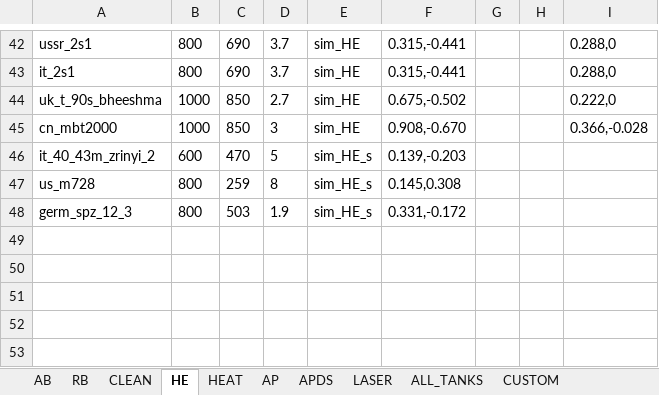
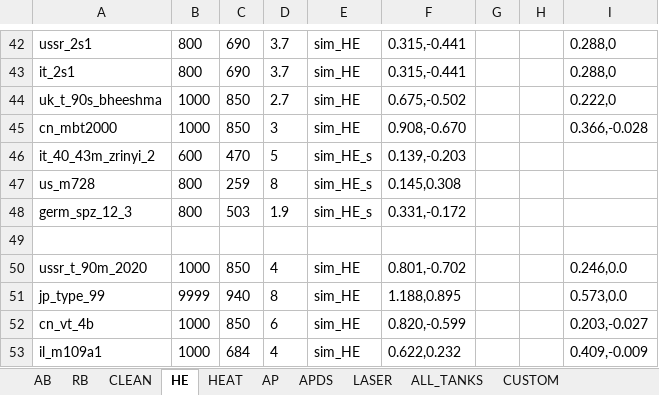
Before and after one commit to ShubbeLeontij/sightgenerator-exe, an Excel workbook: data.xlsx, sheet HE, drawn as a sheet; only a part is shown, gaps mark what is left out; values as stored, in another font and other column widths than the file's, no borders; the diff names each change by its address in the sheet, - before the commit and + after, or states it on an @@ line.

```diff
--- a/data.xlsx (sheet HE)
+++ b/data.xlsx (sheet HE)
+row 49: (empty)
+row 50: ussr_t_90m_2020 | 1000 | 850 | 4 | sim_HE | 0.801,-0.702 |  |  | 0.246,0.0
+row 51: jp_type_99 | 9999 | 940 | 8 | sim_HE | 1.188,0.895 |  |  | 0.573,0.0
+row 52: cn_vt_4b | 1000 | 850 | 6 | sim_HE | 0.820,-0.599 |  |  | 0.203,-0.027
+row 53: il_m109a1 | 1000 | 684 | 4 | sim_HE | 0.622,0.232 |  |  | 0.409,-0.009
```
Also changed, not shown: sheet CLEAN, sheet AB, sheet RB, sheet APDS, sheet LASER, sheet HEAT, 1 more sheet, 2 other files.
